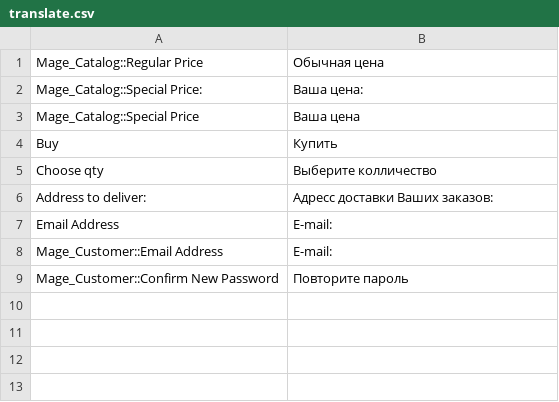
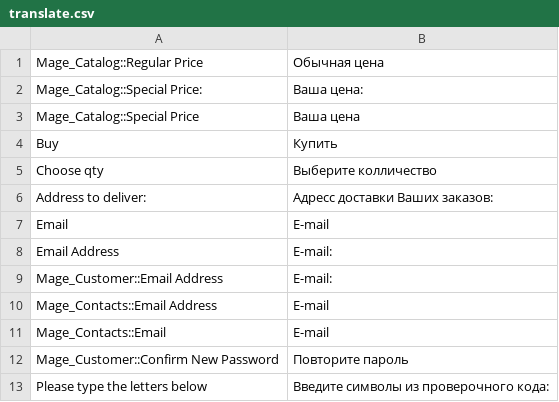
Before and after one commit to conceptbulavin/Nextone, a CSV file: app/design/frontend/nextone/default/locale/ru_RU/translate.csv, drawn as a sheet; the diff names each change by its address in the sheet, - before the commit and + after, or states it on an @@ line.

```diff
--- a/app/design/frontend/nextone/default/locale/ru_RU/translate.csv
+++ b/app/design/frontend/nextone/default/locale/ru_RU/translate.csv
+row 7: Email | E-mail
+row 10: Mage_Contacts::Email Address | E-mail
+row 11: Mage_Contacts::Email | E-mail
+row 13: Please type the letters below | Введите символы из проверочного кода:
```
Also changed, not shown: 11 other files.
